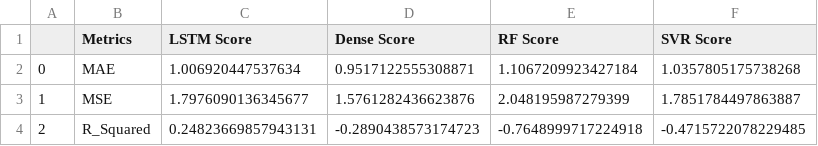
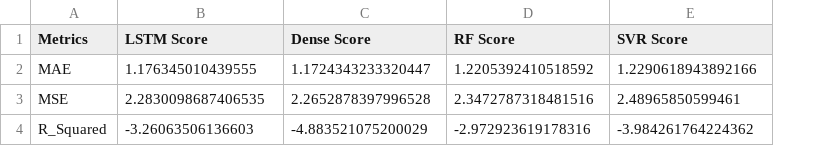
Before and after one commit to DanendraAHP/throughput_prediction_using_dl_and_ml, a CSV file: resources/csv/eval_df.csv, drawn as a sheet; removed rows and columns are numbered as before the commit, all else as after; the diff names each change by its address in the sheet, - before the commit and + after, or states it on an @@ line.

```diff
--- a/resources/csv/eval_df.csv
+++ b/resources/csv/eval_df.csv
-column A, rows 2-4: 0 | 1 | 2
-B2 (LSTM Score): 1.006920447537634
+B2 (LSTM Score): 1.176345010439555
-C2 (Dense Score): 0.9517122555308871
+C2 (Dense Score): 1.1724343233320447
-D2 (RF Score): 1.1067209923427184
+D2 (RF Score): 1.2205392410518592
-E2 (SVR Score): 1.0357805175738268
+E2 (SVR Score): 1.2290618943892166
-B3 (LSTM Score): 1.7976090136345677
+B3 (LSTM Score): 2.2830098687406535
-C3 (Dense Score): 1.5761282436623876
+C3 (Dense Score): 2.2652878397996528
-D3 (RF Score): 2.048195987279399
+D3 (RF Score): 2.3472787318481516
-E3 (SVR Score): 1.7851784497863887
+E3 (SVR Score): 2.48965850599461
-B4 (LSTM Score): 0.24823669857943131
+B4 (LSTM Score): -3.26063506136603
-C4 (Dense Score): -0.2890438573174723
+C4 (Dense Score): -4.883521075200029
-D4 (RF Score): -0.7648999717224918
+D4 (RF Score): -2.972923619178316
-E4 (SVR Score): -0.4715722078229485
+E4 (SVR Score): -3.984261764224362
```
Also changed, not shown: 12 other files.
